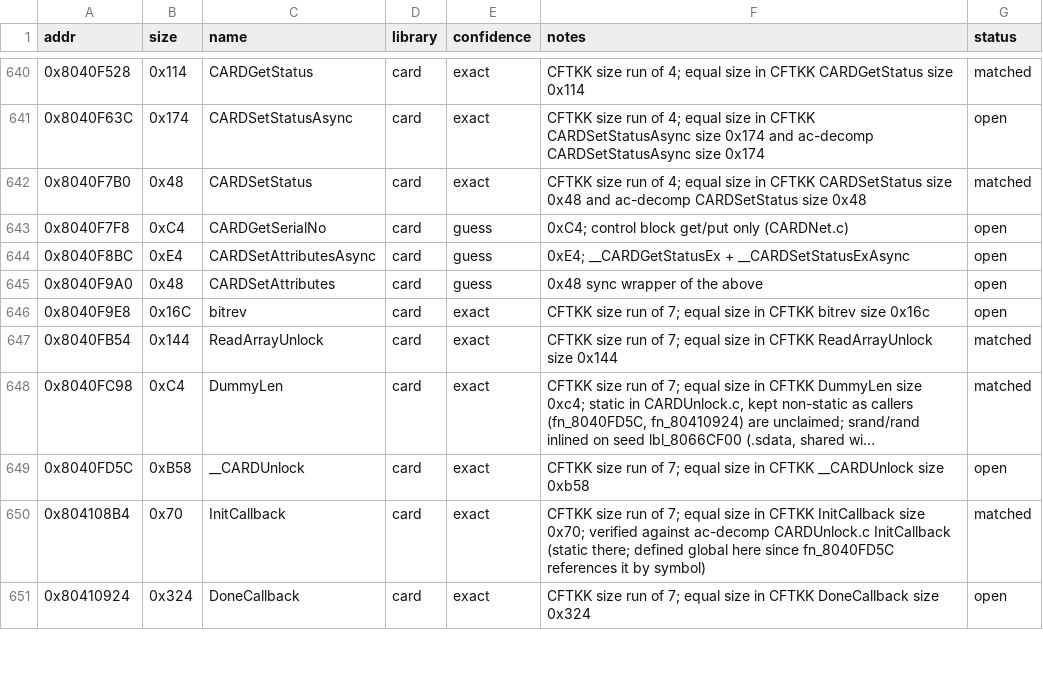
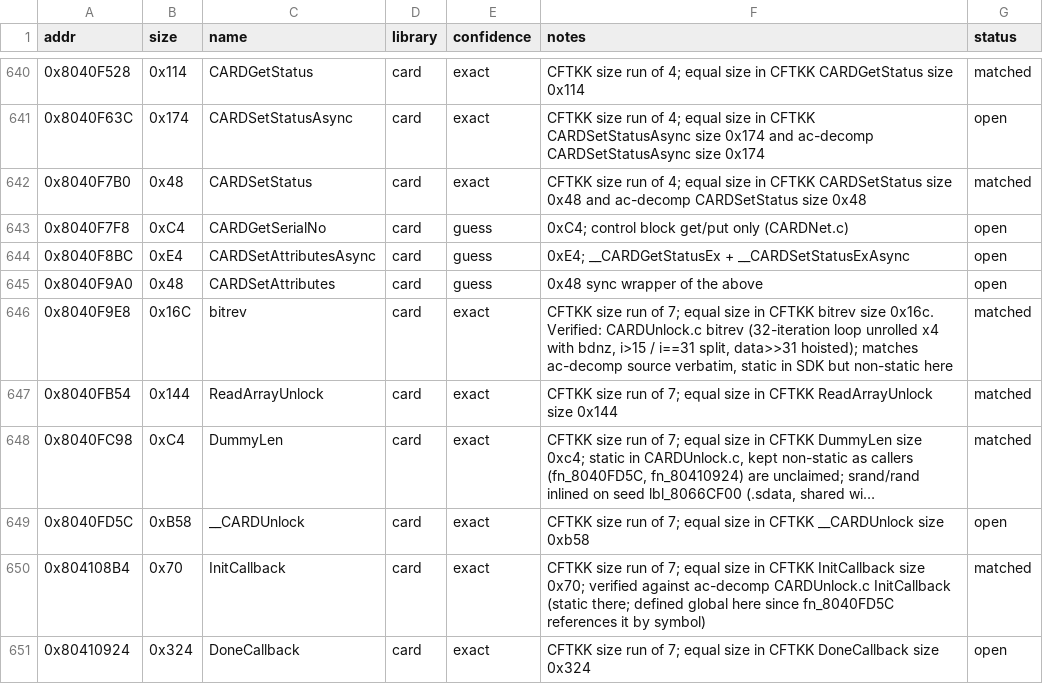
Before and after one commit to Esoteric-Engineer/mnroi, a TSV file: docs/sdk_queue.tsv, drawn as a sheet; only a part is shown, gaps mark what is left out; long unchanged cells end in ….

Commit message:
Match bitrev (Dolphin/card/bitrev.c)

```diff
--- a/docs/sdk_queue.tsv
+++ b/docs/sdk_queue.tsv
@@ -645,3 +645,3 @@ addr	size	name	library	confidence	notes	status
 0x8040F9A0	0x48	CARDSetAttributes	card	guess	0x48 sync wrapper of the above	open
-0x8040F9E8	0x16C	bitrev	card	exact	CFTKK size run of 7; equal size in CFTKK bitrev size 0x16c	open
+0x8040F9E8	0x16C	bitrev	card	exact	CFTKK size run of 7; equal size in CFTKK bitrev size 0x16c. Verified: CARDUnlock.c bitrev (32-iteration loop unrolled x4 with bdnz, i>15 / i==31 split, data>>31 hoisted); matches ac-decomp source verbatim, static in SDK but non-static here	matched
 0x8040FB54	0x144	ReadArrayUnlock	card	exact	CFTKK size run of 7; equal size in CFTKK ReadArrayUnlock size 0x144	matched
```
Also changed, not shown: 4 other files.
